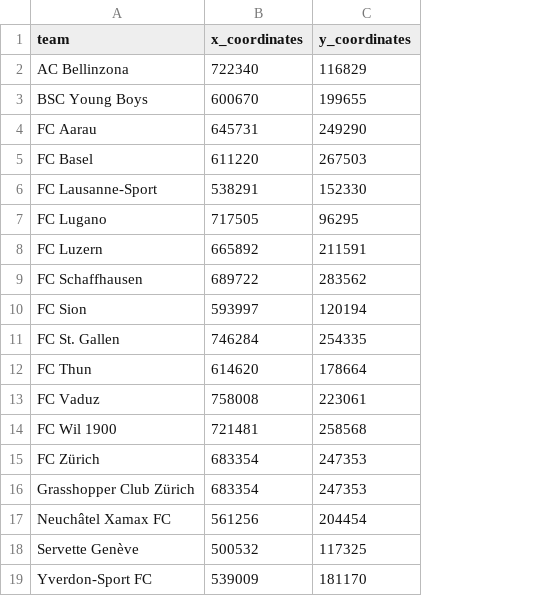
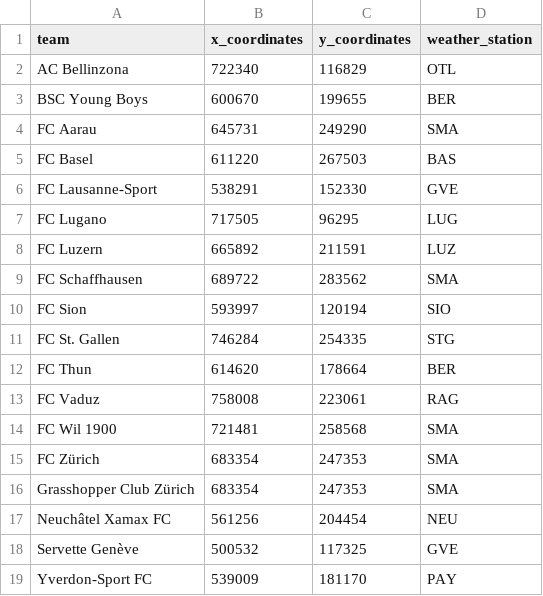
Before and after one commit to cyrill10/pml.attendance-analysis, a CSV file: data/team_coordinates.csv, drawn as a sheet; the diff names each change by its address in the sheet, - before the commit and + after, or states it on an @@ line.

Commit message:
Download weather data

```diff
--- a/data/team_coordinates.csv
+++ b/data/team_coordinates.csv
+column D (weather_station), rows 2-19: OTL | BER | SMA | BAS | GVE | LUG | LUZ | SMA | SIO | STG | BER | RAG | SMA | SMA | SMA | NEU | GVE | PAY
```
Also changed, not shown: 19 other files.
